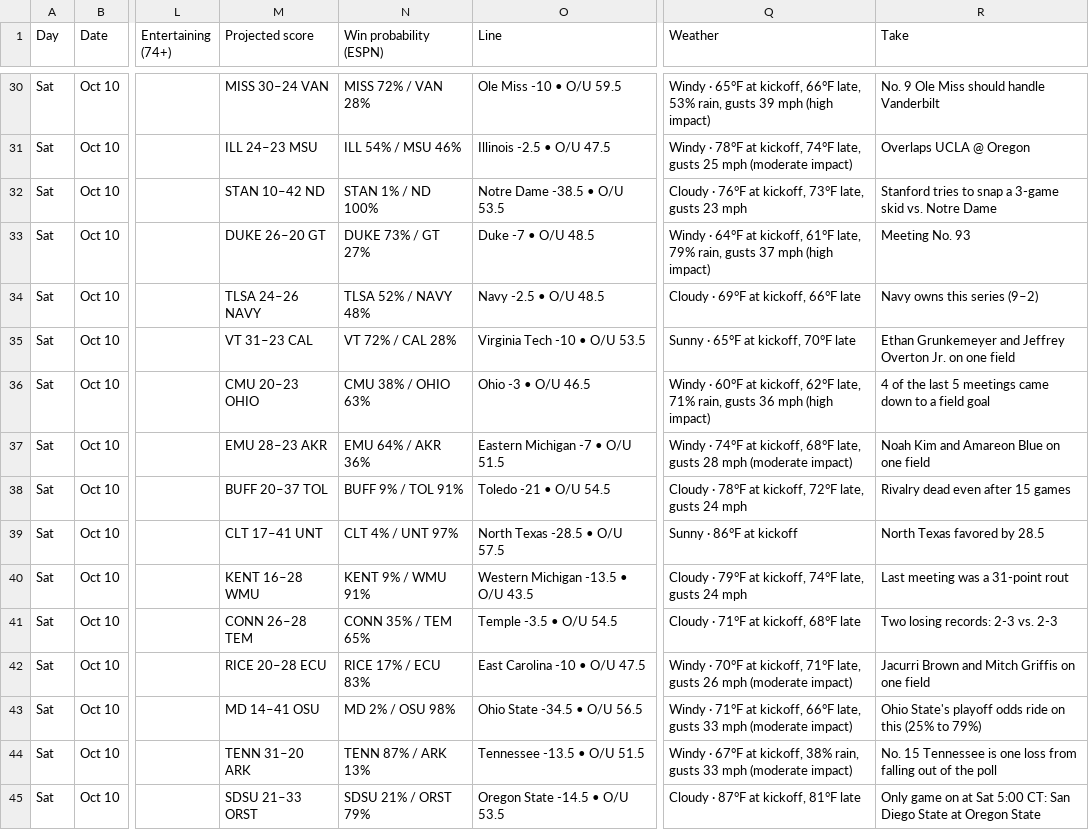
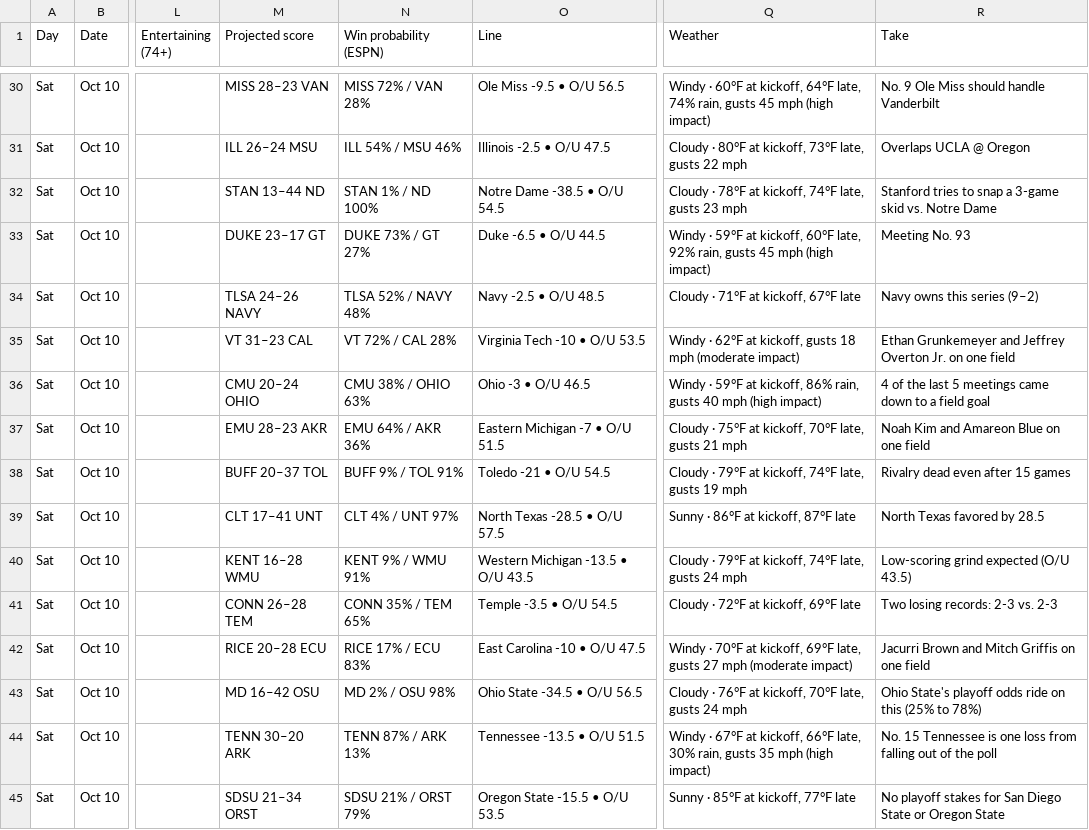
Before and after one commit to denegrijustin/football-watchability, a CSV file: public/exports/watch-slate.csv, drawn as a sheet; only a part is shown, gaps mark what is left out; the diff covers the shown part only; the diff names each change by its address in the sheet, - before the commit and + after, or states it on an @@ line.

```diff
--- a/public/exports/watch-slate.csv
+++ b/public/exports/watch-slate.csv
-M30 (Projected score): MISS 30–24 VAN
+M30 (Projected score): MISS 28–23 VAN
-O30 (Line): Ole Miss -10 • O/U 59.5
+O30 (Line): Ole Miss -9.5 • O/U 56.5
-Q30 (Weather): Windy · 65°F at kickoff, 66°F late, 53% rain, gusts 39 mph (high…
+Q30 (Weather): Windy · 60°F at kickoff, 64°F late, 74% rain, gusts 45 mph (high…
-M31 (Projected score): ILL 24–23 MSU
+M31 (Projected score): ILL 26–24 MSU
-Q31 (Weather): Windy · 78°F at kickoff, 74°F late, gusts 25 mph (moderate impact)
+Q31 (Weather): Cloudy · 80°F at kickoff, 73°F late, gusts 22 mph
-M32 (Projected score): STAN 10–42 ND
+M32 (Projected score): STAN 13–44 ND
-O32 (Line): Notre Dame -38.5 • O/U 53.5
+O32 (Line): Notre Dame -38.5 • O/U 54.5
-Q32 (Weather): Cloudy · 76°F at kickoff, 73°F late, gusts…
+Q32 (Weather): Cloudy · 78°F at kickoff, 74°F late, gusts…
-M33 (Projected score): DUKE 26–20 GT
+M33 (Projected score): DUKE 23–17 GT
-O33 (Line): Duke -7 • O/U 48.5
+O33 (Line): Duke -6.5 • O/U 44.5
-Q33 (Weather): Windy · 64°F at kickoff, 61°F late, 79% rain, gusts 37 mph (high…
+Q33 (Weather): Windy · 59°F at kickoff, 60°F late, 92% rain, gusts 45 mph (high…
-Q34 (Weather): Cloudy · 69°F at kickoff, 66°F late
+Q34 (Weather): Cloudy · 71°F at kickoff, 67°F late
-Q35 (Weather): Sunny · 65°F at kickoff, 70°F late
+Q35 (Weather): Windy · 62°F at kickoff, gusts 18 mph (moderate impact)
-M36 (Projected score): CMU 20–23 OHIO
+M36 (Projected score): CMU 20–24 OHIO
-Q36 (Weather): Windy · 60°F at kickoff, 62°F late, 71% rain, gusts 36 mph (high…
+Q36 (Weather): Windy · 59°F at kickoff, 86% rain, gusts 40 mph (high…
-Q37 (Weather): Windy · 74°F at kickoff, 68°F late, gusts 28 mph (moderate impact)
+Q37 (Weather): Cloudy · 75°F at kickoff, 70°F late, gusts 21 mph
-Q38 (Weather): Cloudy · 78°F at kickoff, 72°F late, gusts 24 mph
+Q38 (Weather): Cloudy · 79°F at kickoff, 74°F late, gusts 19 mph
-Q39 (Weather): Sunny · 86°F at kickoff
+Q39 (Weather): Sunny · 86°F at kickoff, 87°F late
-R40 (Take): Last meeting was a 31-point rout
+R40 (Take): Low-scoring grind expected (O/U 43.5)
-Q41 (Weather): Cloudy · 71°F at kickoff, 68°F late
+Q41 (Weather): Cloudy · 72°F at kickoff, 69°F late
-Q42 (Weather): …at kickoff, 71°F late, gusts 26 mph (moderate…
+Q42 (Weather): …at kickoff, 69°F late, gusts 27 mph (moderate…
-M43 (Projected score): MD 14–41 OSU
+M43 (Projected score): MD 16–42 OSU
-Q43 (Weather): Windy · 71°F at kickoff, 66°F late, gusts 33 mph (moderate impact)
+Q43 (Weather): Cloudy · 76°F at kickoff, 70°F late, gusts 24 mph
-R43 (Take): …(25% to 79%)
+R43 (Take): …(25% to 78%)
-M44 (Projected score): TENN 31–20 ARK
+M44 (Projected score): TENN 30–20 ARK
-Q44 (Weather): …at kickoff, 38% rain, gusts 33 mph (moderate impact)
+Q44 (Weather): …at kickoff, 66°F late, 30% rain, gusts 35 mph (high impact)
-M45 (Projected score): SDSU 21–33 ORST
+M45 (Projected score): SDSU 21–34 ORST
-O45 (Line): Oregon State -14.5 • O/U 53.5
+O45 (Line): Oregon State -15.5 • O/U 53.5
-Q45 (Weather): Cloudy · 87°F at kickoff, 81°F late
+Q45 (Weather): Sunny · 85°F at kickoff, 77°F late
-R45 (Take): Only game on at Sat 5:00 CT: San Diego State at Oregon State
+R45 (Take): No playoff stakes for San Diego State or Oregon State
```
Also changed, not shown: 121 edited cells elsewhere in this file, 8 other files.
